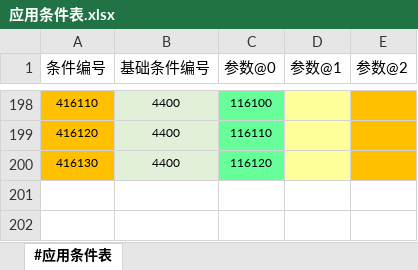
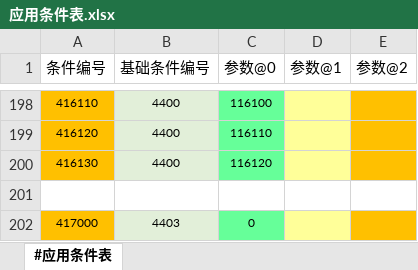
Before and after one commit to RadiumLZhang/Free-Casonry, an Excel workbook: ExcelConfig/pbjson/excel/应用条件表.xlsx, sheet #应用条件表, drawn as a sheet; only a part is shown, gaps mark what is left out; values as stored, in another font and other column widths than the file's, no borders; the diff names each change by its address in the sheet, - before the commit and + after, or states it on an @@ line.

```diff
--- a/ExcelConfig/pbjson/excel/应用条件表.xlsx (sheet #应用条件表)
+++ b/ExcelConfig/pbjson/excel/应用条件表.xlsx (sheet #应用条件表)
+row 201: (empty)
+row 202: 417000 | 4403 | 0
```
Also changed, not shown: ExcelConfig/pbjson/excel/事件配置表.xlsx, ExcelConfig/pbjson/excel/突发事件信息表.xlsx, 4 other files.
